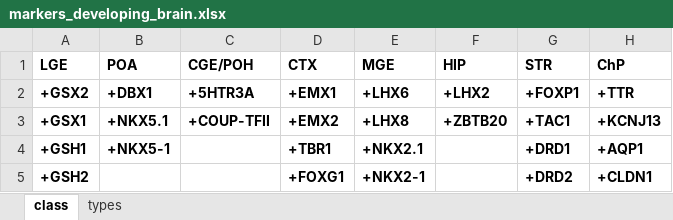
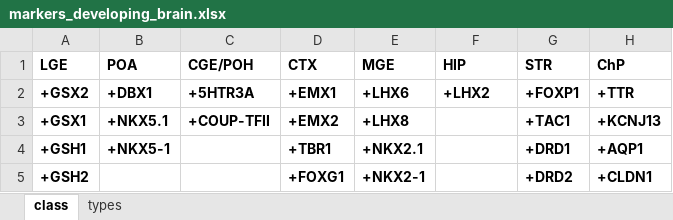
Before and after one commit to jkubis96/JSEQ_scRNAseq, an Excel workbook: requirements_file/markers_developing_brain.xlsx, sheet class, drawn as a sheet; only a part is shown; values as stored, in another font and other column widths than the file's, no borders; the diff names each change by its address in the sheet, - before the commit and + after, or states it on an @@ line.

```diff
--- a/requirements_file/markers_developing_brain.xlsx (sheet class)
+++ b/requirements_file/markers_developing_brain.xlsx (sheet class)
-F3 (HIP): +ZBTB20
+F3 (HIP): (empty)
```
Also changed, not shown: sheet types.
